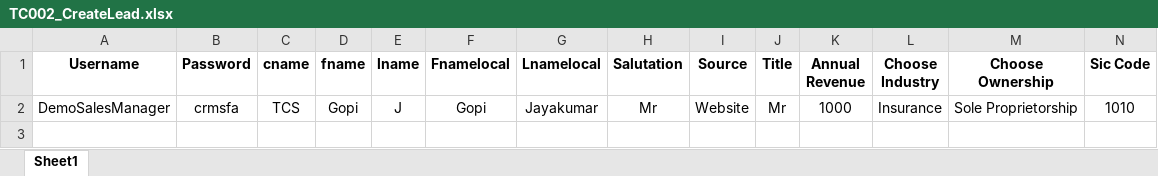
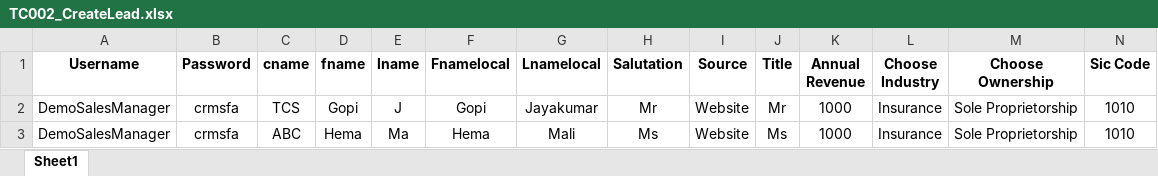
Before and after one commit to mamunscbsy/POMFramework, an Excel workbook: data/TC002_CreateLead.xlsx, sheet Sheet1, drawn as a sheet; only a part is shown; values as stored, in another font and other column widths than the file's, no borders; rows hold the shown columns only; the diff names each change by its address in the sheet, - before the commit and + after, or states it on an @@ line.

```diff
--- a/data/TC002_CreateLead.xlsx (sheet Sheet1)
+++ b/data/TC002_CreateLead.xlsx (sheet Sheet1)
+row 3: DemoSalesManager | crmsfa | ABC | Hema | Ma | Hema | Mali | Ms | Website | Ms | 1000 | Insurance | Sole Proprietorship | 1010
```
Also changed, not shown: data/TC003_EditLead.xlsx, data/TC004_DeleteLead.xlsx, 38 other files.
